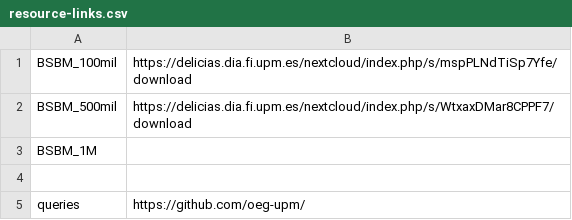
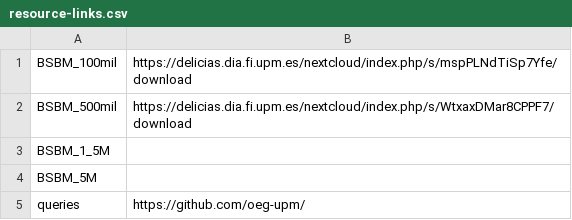
Before and after one commit to oeg-upm/morph-csv, a CSV file: evaluation/bsbm/resource-links.csv, drawn as a sheet.

Commit message:
Update resource-links.csv

```diff
--- a/evaluation/bsbm/resource-links.csv
+++ b/evaluation/bsbm/resource-links.csv
@@ -2,4 +2,4 @@ BSBM_100mil,https://delicias.dia.fi.upm.es/nextcloud/index.php/s/mspPLNdTiSp7Yfe
 BSBM_500mil,https://delicias.dia.fi.upm.es/nextcloud/index.php/s/WtxaxDMar8CPPF7/download
-BSBM_1M,
-,
+BSBM_1_5M,
+BSBM_5M,
 queries,https://github.com/oeg-upm/
```
